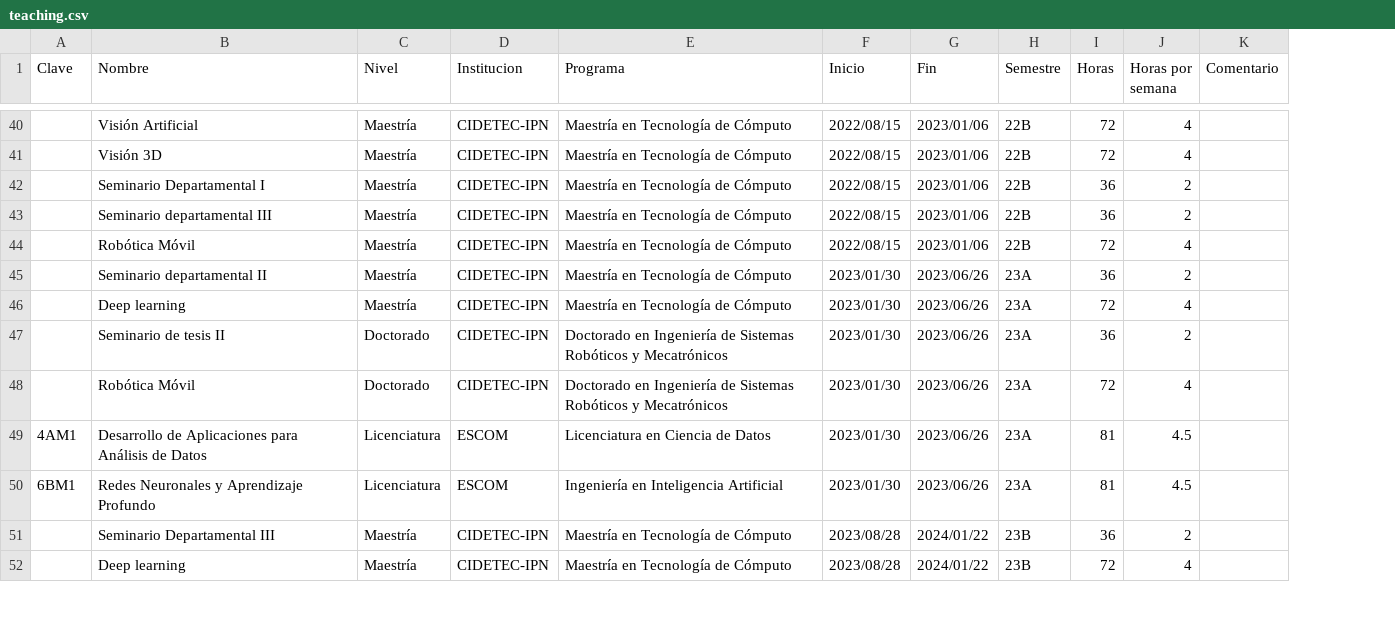
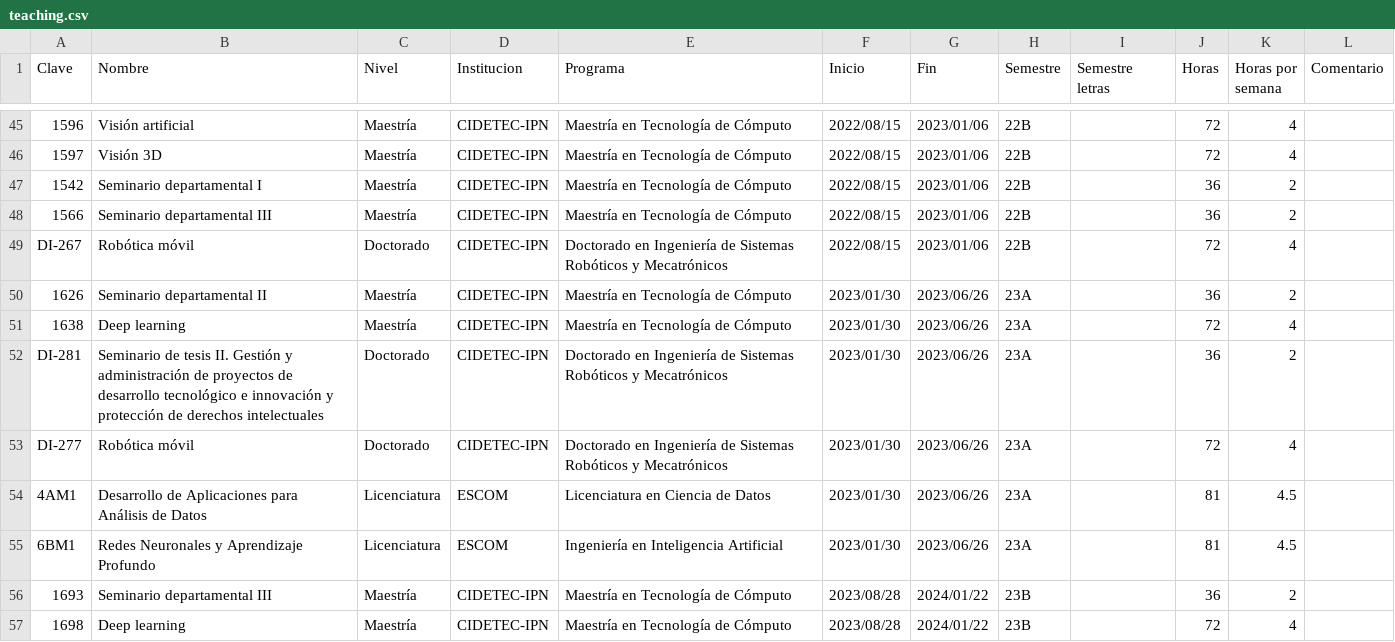
Before and after one commit to irvingvasquez/auto_report, a CSV file: database/teaching.csv, drawn as a sheet; only a part is shown, gaps mark what is left out; addresses are those after the commit; the diff covers the shown part only; the diff names each change by its address in the sheet, - before the commit and + after, or states it on an @@ line.

```diff
--- a/database/teaching.csv
+++ b/database/teaching.csv
+column I (Semestre letras), empty
-A45 (Clave): (empty)
+A45 (Clave): 1596
-B45 (Nombre): Visión Artificial
+B45 (Nombre): Visión artificial
-A46 (Clave): (empty)
+A46 (Clave): 1597
-A47 (Clave): (empty)
+A47 (Clave): 1542
-B47 (Nombre): Seminario Departamental I
+B47 (Nombre): Seminario departamental I
-A48 (Clave): (empty)
+A48 (Clave): 1566
-A49 (Clave): (empty)
+A49 (Clave): DI-267
-B49 (Nombre): Robótica Móvil
+B49 (Nombre): Robótica móvil
-C49 (Nivel): Maestría
+C49 (Nivel): Doctorado
-E49 (Programa): Maestría en Tecnología de Cómputo
+E49 (Programa): Doctorado en Ingeniería de Sistemas Robóticos y Mecatrónicos
-A50 (Clave): (empty)
+A50 (Clave): 1626
-A51 (Clave): (empty)
+A51 (Clave): 1638
-A52 (Clave): (empty)
+A52 (Clave): DI-281
-B52 (Nombre): …de tesis II
+B52 (Nombre): …de tesis II. Gestión y administración de proyectos de desarrollo tecnológico e innovación y protección de derechos intelectuales
-A53 (Clave): (empty)
+A53 (Clave): DI-277
-B53 (Nombre): Robótica Móvil
+B53 (Nombre): Robótica móvil
-A56 (Clave): (empty)
+A56 (Clave): 1693
-B56 (Nombre): Seminario Departamental III
+B56 (Nombre): Seminario departamental III
-A57 (Clave): (empty)
+A57 (Clave): 1698
```
Also changed, not shown: 14 added rows, 1 removed row and 38 edited cells elsewhere in this file.
